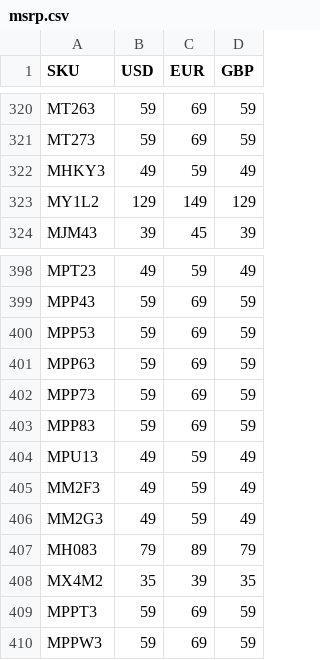
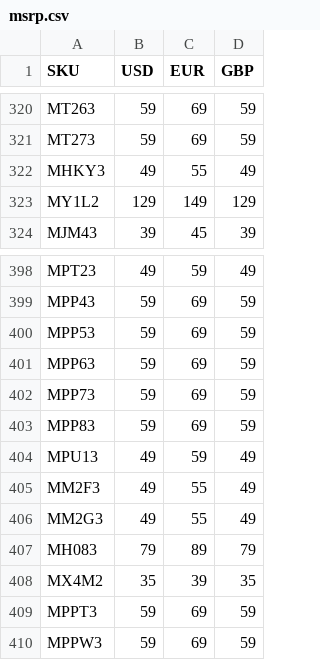
Before and after one commit to JonathanSeriesX/everycase, a CSV file: scripts/msrp.csv, drawn as a sheet; only a part is shown, gaps mark what is left out.

```diff
--- a/scripts/msrp.csv
+++ b/scripts/msrp.csv
@@ -321,3 +321,3 @@ MT263,59,69,59
 MT273,59,69,59
-MHKY3,49,59,49
+MHKY3,49,55,49
 MY1L2,129,149,129
@@ -404,4 +404,4 @@ MPP83,59,69,59
 MPU13,49,59,49
-MM2F3,49,59,49
-MM2G3,49,59,49
+MM2F3,49,55,49
+MM2G3,49,55,49
 MH083,79,89,79
```
Also changed, not shown: 6 other files.
